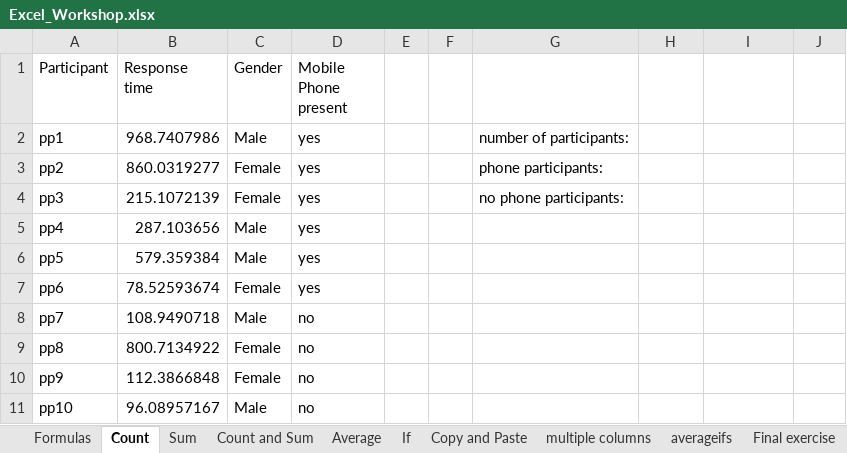
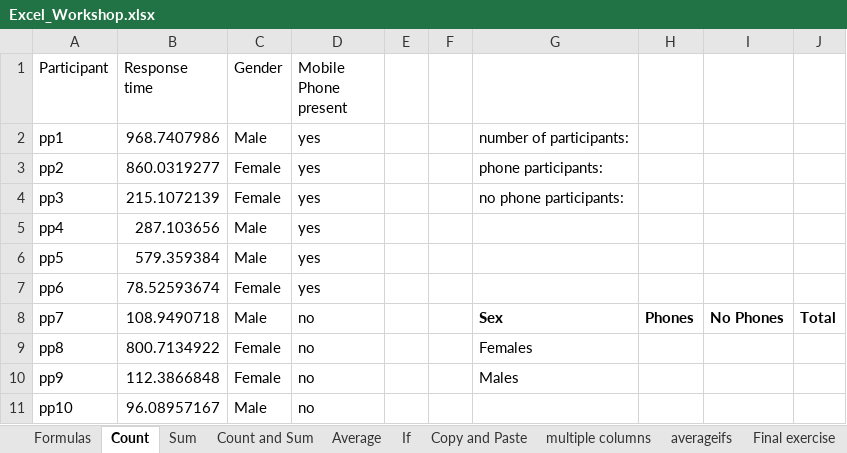
Before and after one commit to Reading-Psych/jast, an Excel workbook: excelIntro/Excel_Workshop.xlsx, sheet Count, drawn as a sheet; values as stored, in another font and other column widths than the file's, no borders; the diff names each change by its address in the sheet, - before the commit and + after, or states it on an @@ line.

Commit message:
Excel tutorial: Count and countifs added

```diff
--- a/excelIntro/Excel_Workshop.xlsx (sheet Count)
+++ b/excelIntro/Excel_Workshop.xlsx (sheet Count)
-G8: (empty)
+G8: Sex
-H8: (empty)
+H8: Phones
-I8: (empty)
+I8: No Phones
-J8: (empty)
+J8: Total
-G9: (empty)
+G9: Females
-G10: (empty)
+G10: Males
```
Also changed, not shown: 14 other files.
